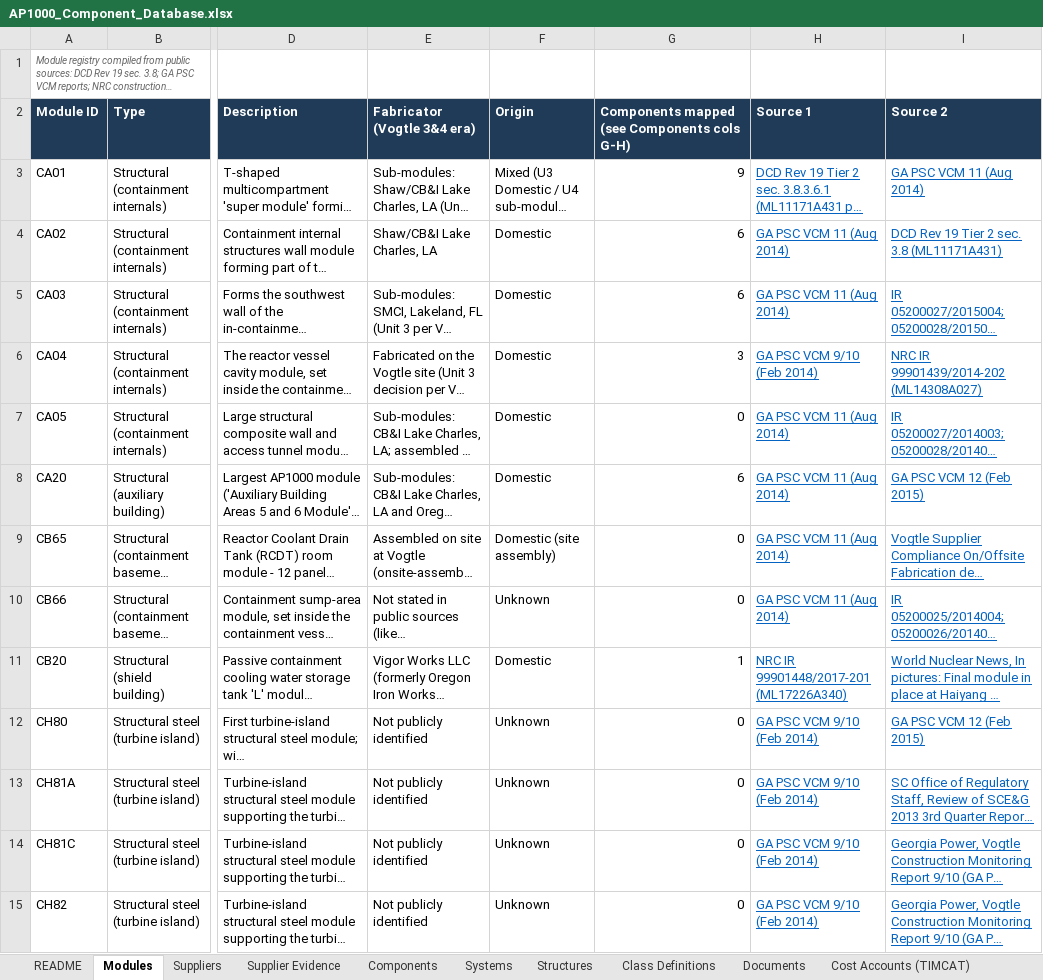
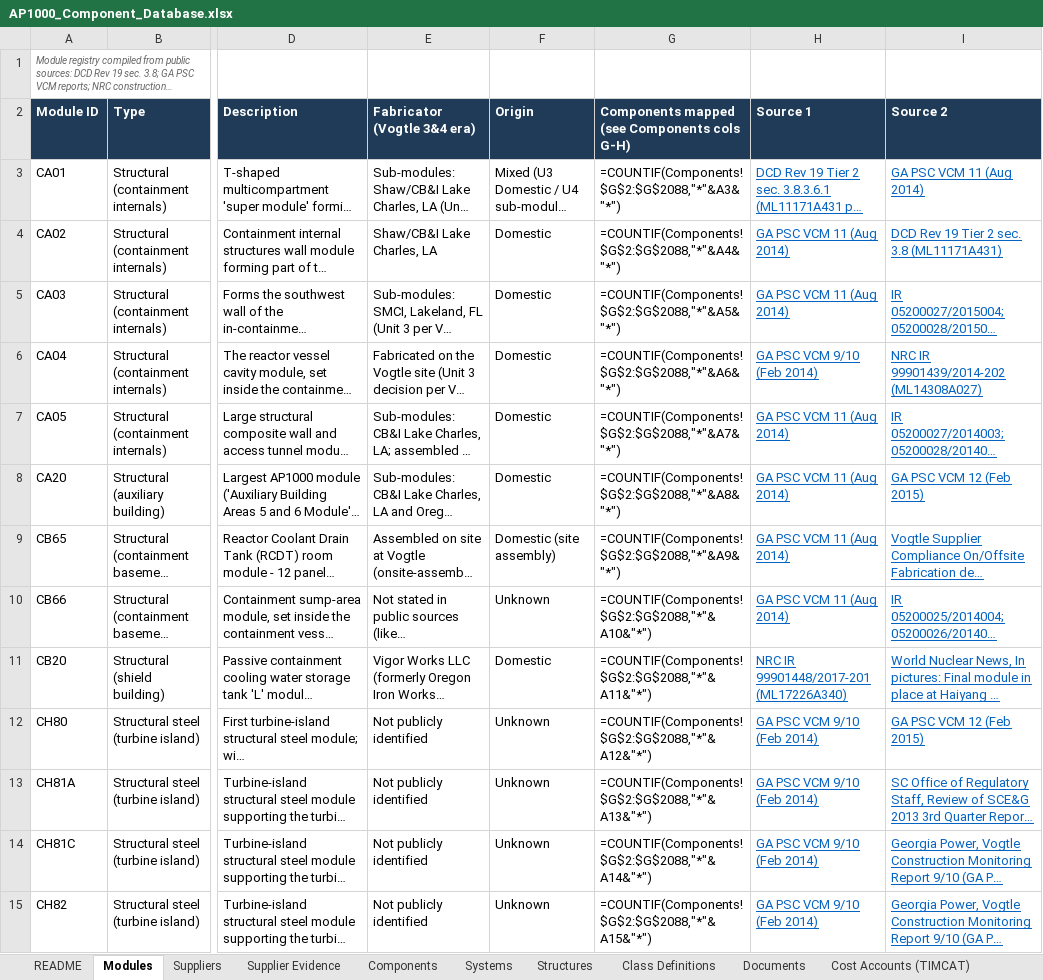
Before and after one commit to employamericanicholas/ap1000-component-atlas, an Excel workbook: AP1000_Component_Database.xlsx, sheet Modules, drawn as a sheet; only a part is shown, gaps mark what is left out; long unchanged cells end in …; values as stored, in another font and other column widths than the file's, no borders; formulas without a stored value are shown as written; the diff covers the shown part only; the diff names each change by its address in the sheet, - before the commit and + after, or states it on an @@ line.

```diff
--- a/AP1000_Component_Database.xlsx (sheet Modules)
+++ b/AP1000_Component_Database.xlsx (sheet Modules)
-G3: 9
+G3: =COUNTIF(Components!$G$2:$G$2088,"*"&A3&"*")
-G4: 6
+G4: =COUNTIF(Components!$G$2:$G$2088,"*"&A4&"*")
-G5: 6
+G5: =COUNTIF(Components!$G$2:$G$2088,"*"&A5&"*")
-G6: 3
+G6: =COUNTIF(Components!$G$2:$G$2088,"*"&A6&"*")
-G7: 0
+G7: =COUNTIF(Components!$G$2:$G$2088,"*"&A7&"*")
-G8: 6
+G8: =COUNTIF(Components!$G$2:$G$2088,"*"&A8&"*")
-G9: 0
+G9: =COUNTIF(Components!$G$2:$G$2088,"*"&A9&"*")
-G10: 0
+G10: =COUNTIF(Components!$G$2:$G$2088,"*"&A10&"*")
-G11: 1
+G11: =COUNTIF(Components!$G$2:$G$2088,"*"&A11&"*")
-G12: 0
+G12: =COUNTIF(Components!$G$2:$G$2088,"*"&A12&"*")
-G13: 0
+G13: =COUNTIF(Components!$G$2:$G$2088,"*"&A13&"*")
-G14: 0
+G14: =COUNTIF(Components!$G$2:$G$2088,"*"&A14&"*")
-G15: 0
+G15: =COUNTIF(Components!$G$2:$G$2088,"*"&A15&"*")
```
Also changed, not shown: 40 edited cells elsewhere in this sheet, sheet Systems, sheet Documents, docs/AP1000_Component_Database.xlsx, 3 other files.
